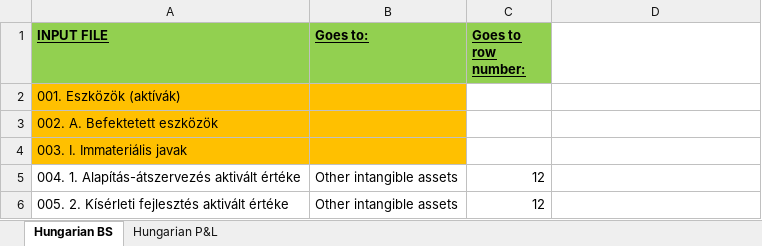
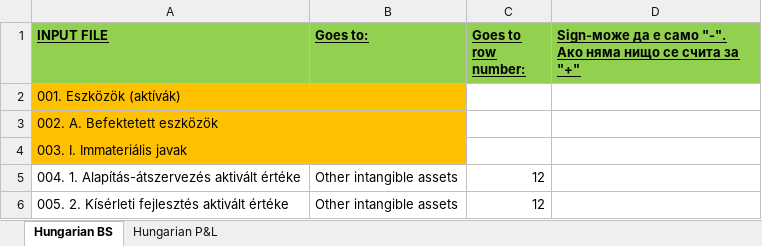
Before and after one commit to ytodorov/corewebtest, an Excel workbook: DimoPdfToExcelSln/DimoPdfToExcelWeb/wwwroot/Files/HungarianDistributionKeys.xlsx, sheet Hungarian BS, drawn as a sheet; only a part is shown; values as stored, in another font and other column widths than the file's, no borders; the diff names each change by its address in the sheet, - before the commit and + after, or states it on an @@ line.

```diff
--- a/DimoPdfToExcelSln/DimoPdfToExcelWeb/wwwroot/Files/HungarianDistributionKeys.xlsx (sheet Hungarian BS)
+++ b/DimoPdfToExcelSln/DimoPdfToExcelWeb/wwwroot/Files/HungarianDistributionKeys.xlsx (sheet Hungarian BS)
-D1: (empty)
+D1: Sign-може да е само "-". Ако няма нищо се счита за "+"
-D1 fill: none
+D1 fill: #92D050
```
Also changed, not shown: sheet Hungarian P&L, DimoPdfToExcelSln/DimoPdfToExcelWeb/wwwroot/Files/CroatianDistributionKeys.xlsx, DimoPdfToExcelSln/DimoPdfToExcelWeb/wwwroot/Files/SerbianDistributionKeys.xlsx, 2 other files.
